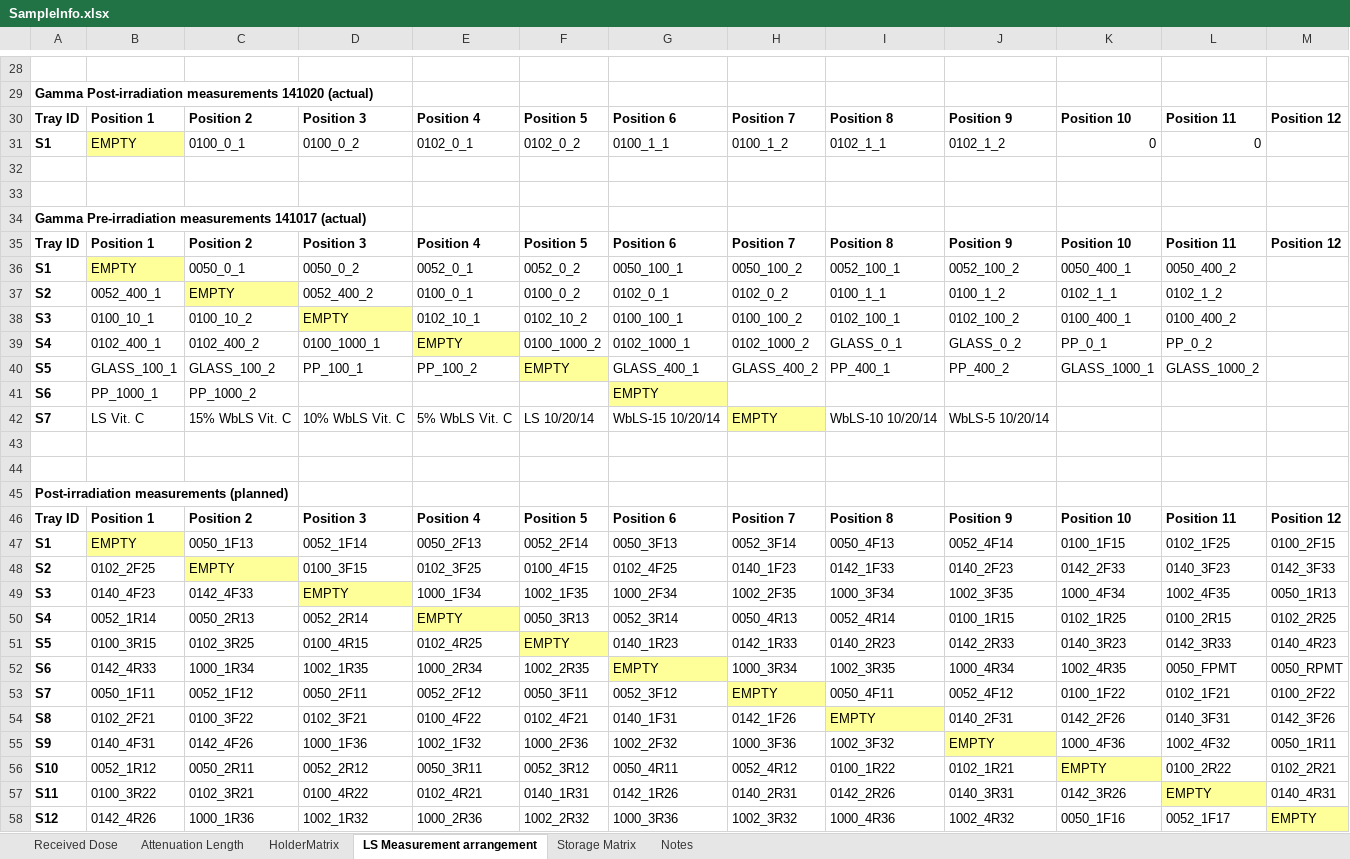
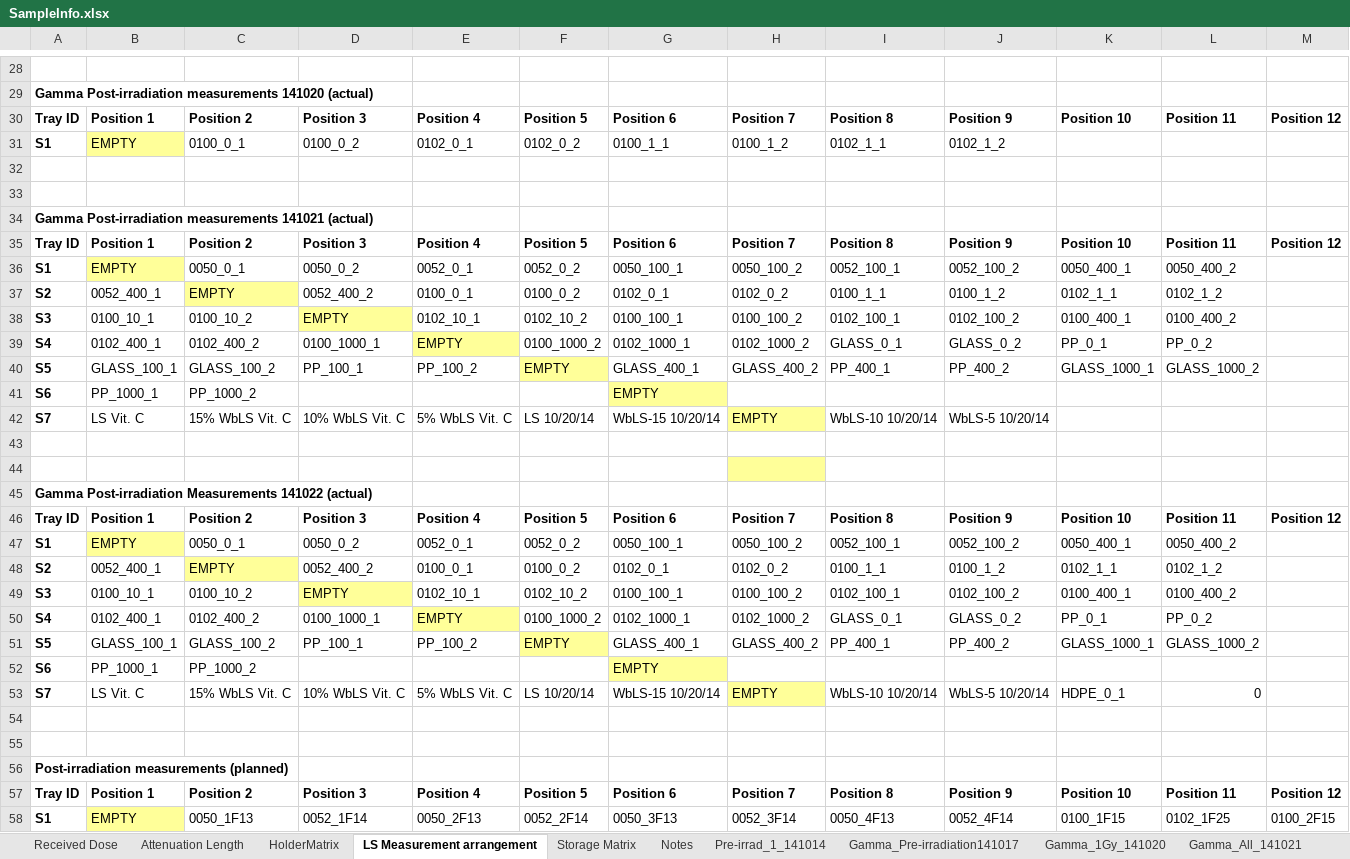
Before and after one commit to lbignell/TechMaturation2014, an Excel workbook: SampleInfo.xlsx, sheet LS Measurement arrangement, drawn as a sheet; only a part is shown, gaps mark what is left out; the shorter side is filled out with more unchanged rows; values as stored, in another font and other column widths than the file's, no borders; the diff names each change by its address in the sheet, - before the commit and + after, or states it on an @@ line.

Commit message:
Fixed error in SampleInfo.
The header info for the run starting 141021 was incorrect.
I've also added sheets that are named identically to the subfolders in
the LS6500. These sheets also contain the measurement ordering.

```diff
--- a/SampleInfo.xlsx (sheet LS Measurement arrangement)
+++ b/SampleInfo.xlsx (sheet LS Measurement arrangement)
+sheet tab: Pre-irrad_1_141014
+sheet tab: Gamma_Pre-irradiation141017
+sheet tab: Gamma_1Gy_141020
+sheet tab: Gamma_All_141021
-K31: 0
+K31: (empty)
-L31: 0
+L31: (empty)
-A34: Gamma Pre-irradiation measurements 141017 (actual)
+A34: Gamma Post-irradiation measurements 141021 (actual)
+row 43: (empty)
+row 44: (empty)
+row 45: Gamma Post-irradiation Measurements 141022 (actual)
+row 46: Tray ID | Position 1 | Position 2 | Position 3 | Position 4 | Position 5 | Position 6 | Position 7 | Position 8 | Position 9 | Position 10 | Position 11 | Position 12
+row 47: S1 | EMPTY | 0050_0_1 | 0050_0_2 | 0052_0_1 | 0052_0_2 | 0050_100_1 | 0050_100_2 | 0052_100_1 | 0052_100_2 | 0050_400_1 | 0050_400_2
+row 48: S2 | 0052_400_1 | EMPTY | 0052_400_2 | 0100_0_1 | 0100_0_2 | 0102_0_1 | 0102_0_2 | 0100_1_1 | 0100_1_2 | 0102_1_1 | 0102_1_2
+row 49: S3 | 0100_10_1 | 0100_10_2 | EMPTY | 0102_10_1 | 0102_10_2 | 0100_100_1 | 0100_100_2 | 0102_100_1 | 0102_100_2 | 0100_400_1 | 0100_400_2
+row 50: S4 | 0102_400_1 | 0102_400_2 | 0100_1000_1 | EMPTY | 0100_1000_2 | 0102_1000_1 | 0102_1000_2 | GLASS_0_1 | GLASS_0_2 | PP_0_1 | PP_0_2
+row 51: S5 | GLASS_100_1 | GLASS_100_2 | PP_100_1 | PP_100_2 | EMPTY | GLASS_400_1 | GLASS_400_2 | PP_400_1 | PP_400_2 | GLASS_1000_1 | GLASS_1000_2
+row 52: S6 | PP_1000_1 | PP_1000_2 |  |  |  | EMPTY
+row 53: S7 | LS Vit. C | 15% WbLS Vit. C | 10% WbLS Vit. C | 5% WbLS Vit. C | LS 10/20/14 | WbLS-15 10/20/14 | EMPTY | WbLS-10 10/20/14 | WbLS-5 10/20/14 | HDPE_0_1 | 0
```
Also changed, not shown: other sheet tabs, 1 other file.
